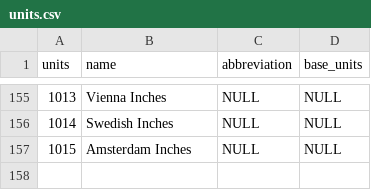
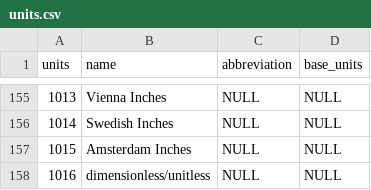
Before and after one commit to ecmwf-projects/cdm-obs, a CSV file: tables/units.csv, drawn as a sheet; only a part is shown, gaps mark what is left out; the diff names each change by its address in the sheet, - before the commit and + after, or states it on an @@ line.

Commit message:
Update units and observed variable tables for issues 25 and 26

```diff
--- a/tables/units.csv
+++ b/tables/units.csv
+row 158: 1016 | dimensionless/unitless | NULL | NULL
```
Also changed, not shown: tables/observed_variable.csv.
